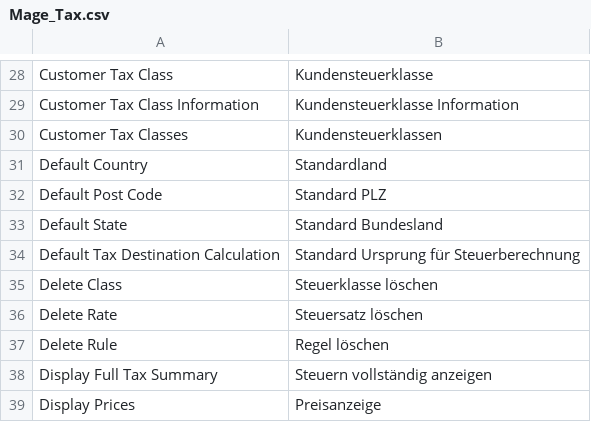
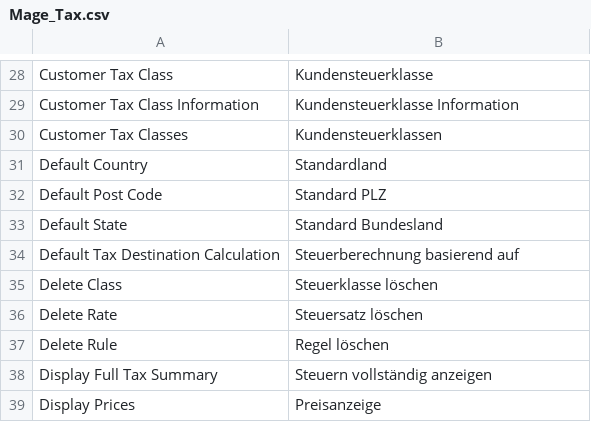
Before and after one commit to riconeitzel/German_LocalePack_de_DE, a CSV file: app/locale/de_DE/Mage_Tax.csv, drawn as a sheet; only a part is shown, gaps mark what is left out.

Commit message:
passenderes Label für Default Tax Destination Calculation (Fixes #61)

```diff
--- a/app/locale/de_DE/Mage_Tax.csv
+++ b/app/locale/de_DE/Mage_Tax.csv
@@ -33,3 +33,3 @@
 "Default State","Standard Bundesland"
-"Default Tax Destination Calculation","Standard Ursprung für Steuerberechnung"
+"Default Tax Destination Calculation","Steuerberechnung basierend auf"
 "Delete Class","Steuerklasse löschen"
```
